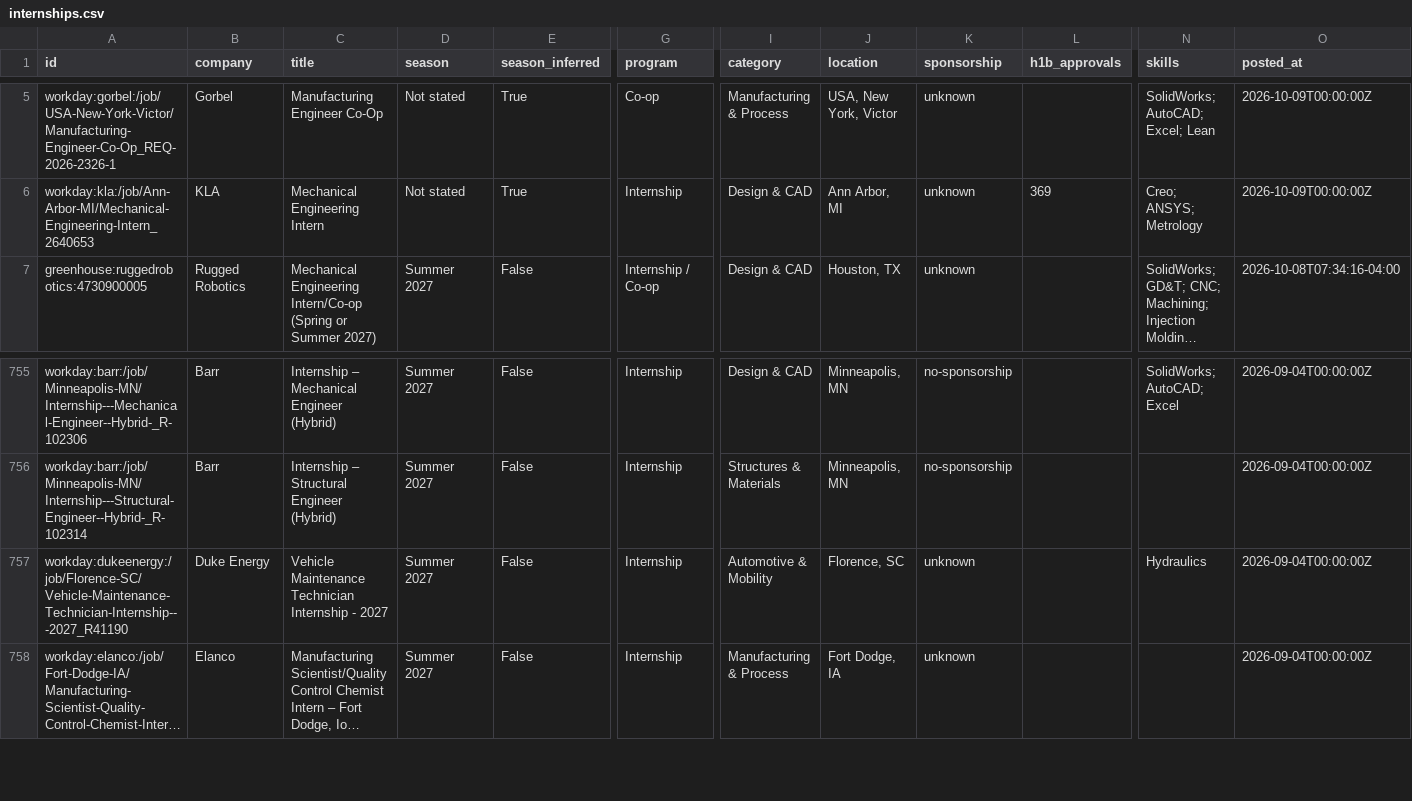
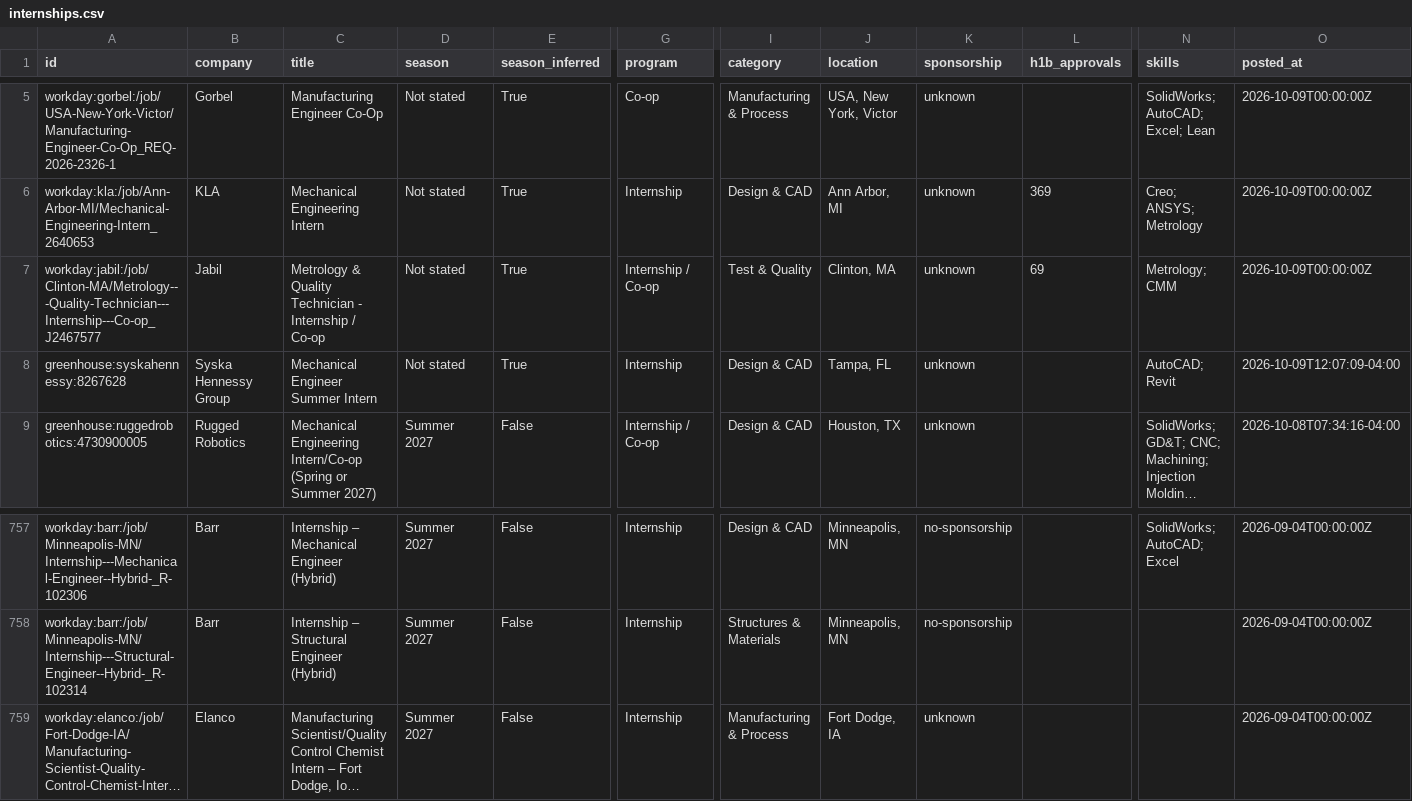
Before and after one commit to Tracker05/mechanical-engineering-internships, a CSV file: data/internships.csv, drawn as a sheet; only a part is shown, gaps mark what is left out; long unchanged cells end in …; removed rows and columns are numbered as before the commit, all else as after; rows hold the shown columns only; the diff names each change by its address in the sheet, - before the commit and + after, or states it on an @@ line.

```diff
--- a/data/internships.csv
+++ b/data/internships.csv
+row 7: workday:jabil:/job/Clinton-MA/Metrology---Quality-Technician---Internship---Co-op_J2467577 | Jabil | Metrology & Quality Technician - Internship / Co-op | Not stated | True | Internship / Co-op | Test & Quality | Clinton, MA | unknown | 69 | Metrology; CMM | 2026-10-09T00:00:00Z
+row 8: greenhouse:syskahennessy:8267628 | Syska Hennessy Group | Mechanical Engineer Summer Intern | Not stated | True | Internship | Design & CAD | Tampa, FL | unknown |  | AutoCAD; Revit | 2026-10-09T12:07:09-04:00
-row 757: workday:dukeenergy:/job/Florence-SC/Vehicle-Maintenance-Technician-Internship---2027_R41190 | Duke Energy | Vehicle Maintenance Technician Internship - 2027 | Summer 2027 | False | Internship | Automotive & Mobility | Florence, SC | unknown |  | Hydraulics | 2026-09-04T00:00:00Z
```
Also changed, not shown: docs/internships.csv, 14 other files.
